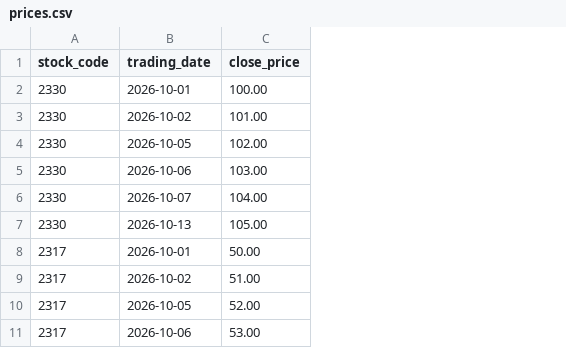
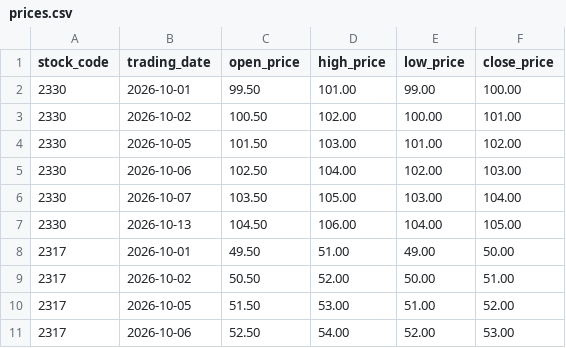
Before and after one commit to aqutw/lineAtBot, a CSV file: data/prices.csv, drawn as a sheet; only a part is shown; the diff names each change by its address in the sheet, - before the commit and + after, or states it on an @@ line.

Commit message:
Add daily OHLC data and LINE prompt logs

```diff
--- a/data/prices.csv
+++ b/data/prices.csv
+column C (open_price), rows 2-11: 99.50 | 100.50 | 101.50 | 102.50 | 103.50 | 104.50 | 49.50 | 50.50 | 51.50 | 52.50
+column D (high_price), rows 2-11: 101.00 | 102.00 | 103.00 | 104.00 | 105.00 | 106.00 | 51.00 | 52.00 | 53.00 | 54.00
+column E (low_price), rows 2-11: 99.00 | 100.00 | 101.00 | 102.00 | 103.00 | 104.00 | 49.00 | 50.00 | 51.00 | 52.00
```
Also changed, not shown: 8 other files.
